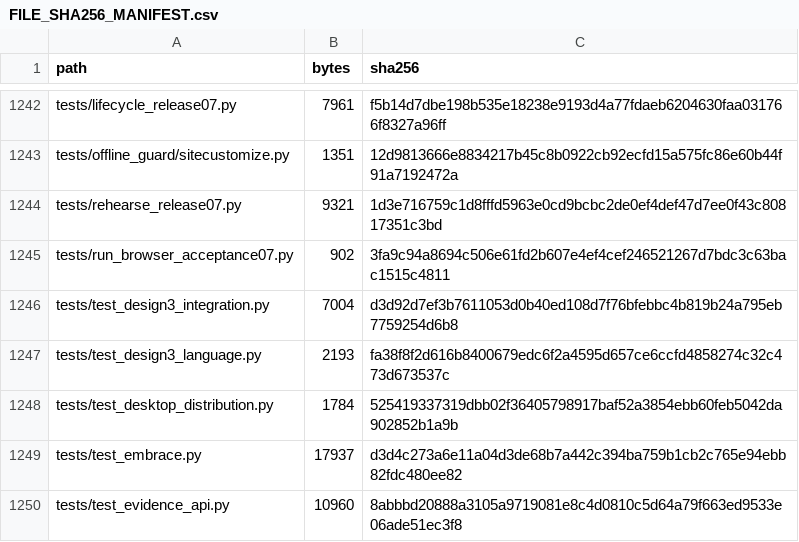
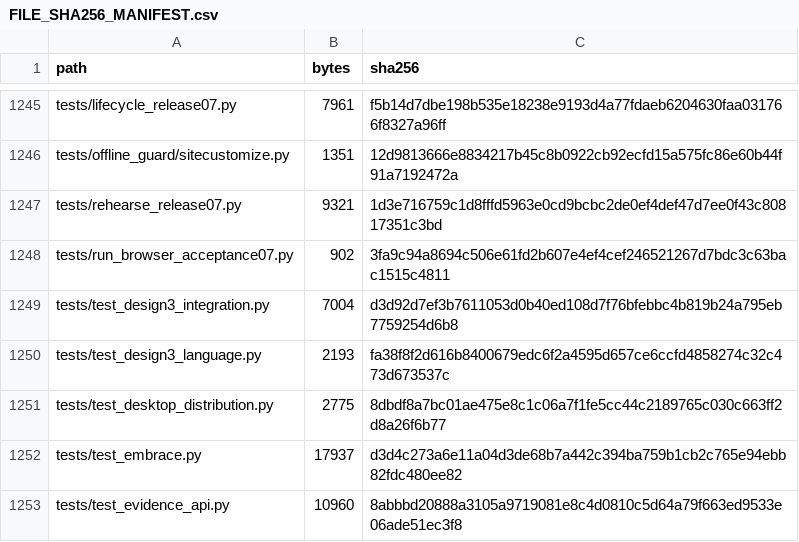
Before and after one commit to hasan-bukhari-dev/BRACE, a CSV file: FILE_SHA256_MANIFEST.csv, drawn as a sheet; only a part is shown, gaps mark what is left out; the diff covers the shown part only.

```diff
--- a/FILE_SHA256_MANIFEST.csv
+++ b/FILE_SHA256_MANIFEST.csv
@@ -1247,3 +1250,3 @@ tests/test_design3_integration.py,7004,d3d92d7ef3b7611053d0b40ed108d7f76bfebbc4b
 tests/test_design3_language.py,2193,fa38f8f2d616b8400679edc6f2a4595d657ce6ccfd4858274c32c473d673537c
-tests/test_desktop_distribution.py,1784,525419337319dbb02f36405798917baf52a3854ebb60feb5042da902852b1a9b
+tests/test_desktop_distribution.py,2775,8dbdf8a7bc01ae475e8c1c06a7f1fe5cc44c2189765c030c663ff2d8a26f6b77
 tests/test_embrace.py,17937,d3d4c273a6e11a04d3de68b7a442c394ba759b1cb2c765e94ebb82fdc480ee82
```
Also changed, not shown: 3 added rows and 8 edited cells elsewhere in this file, 8 other files.
